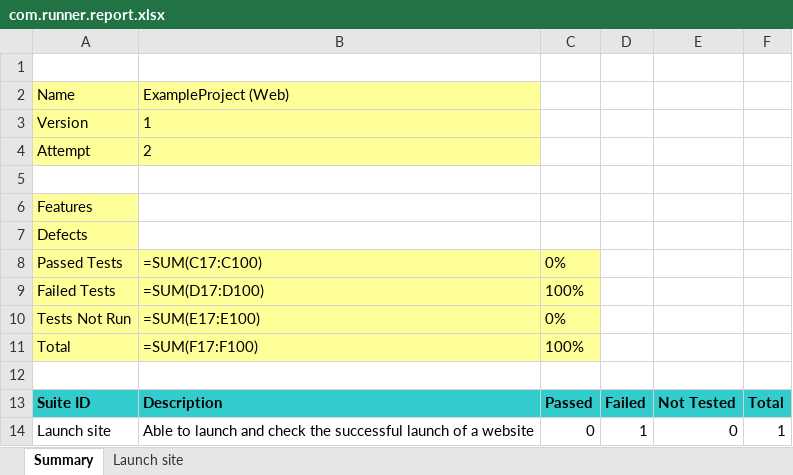
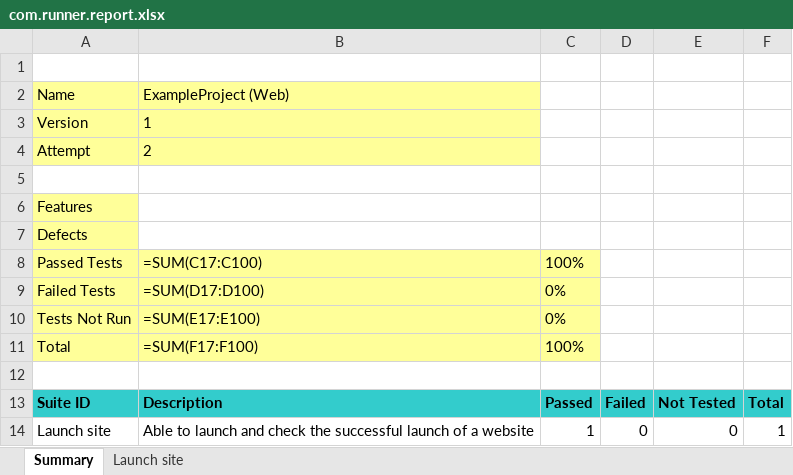
Before and after one commit to sLHex/automationFramework-noClients, an Excel workbook: exampleProject/com.runner.report.xlsx, sheet Summary, drawn as a sheet; values as stored, in another font and other column widths than the file's, no borders; formulas without a stored value are shown as written; the diff names each change by its address in the sheet, - before the commit and + after, or states it on an @@ line.

```diff
--- a/exampleProject/com.runner.report.xlsx (sheet Summary)
+++ b/exampleProject/com.runner.report.xlsx (sheet Summary)
-C8: 0%
+C8: 100%
-C9: 100%
+C9: 0%
-C14: 0
+C14: 1
-D14: 1
+D14: 0
```
Also changed, not shown: sheet Launch site, 19 other files.
